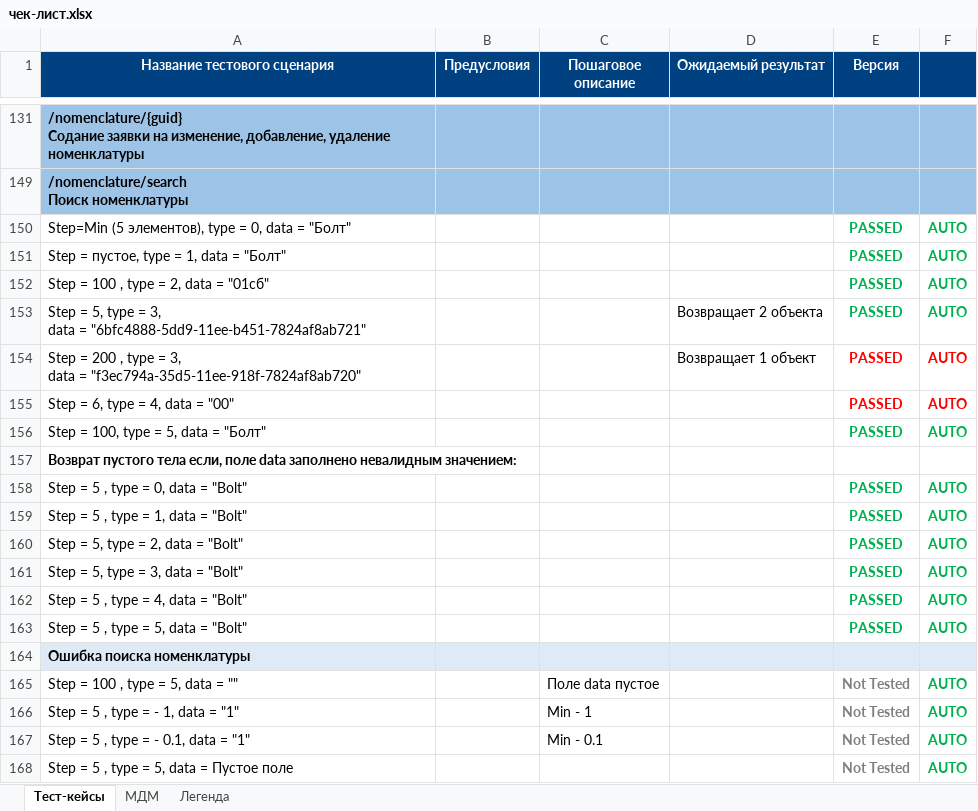
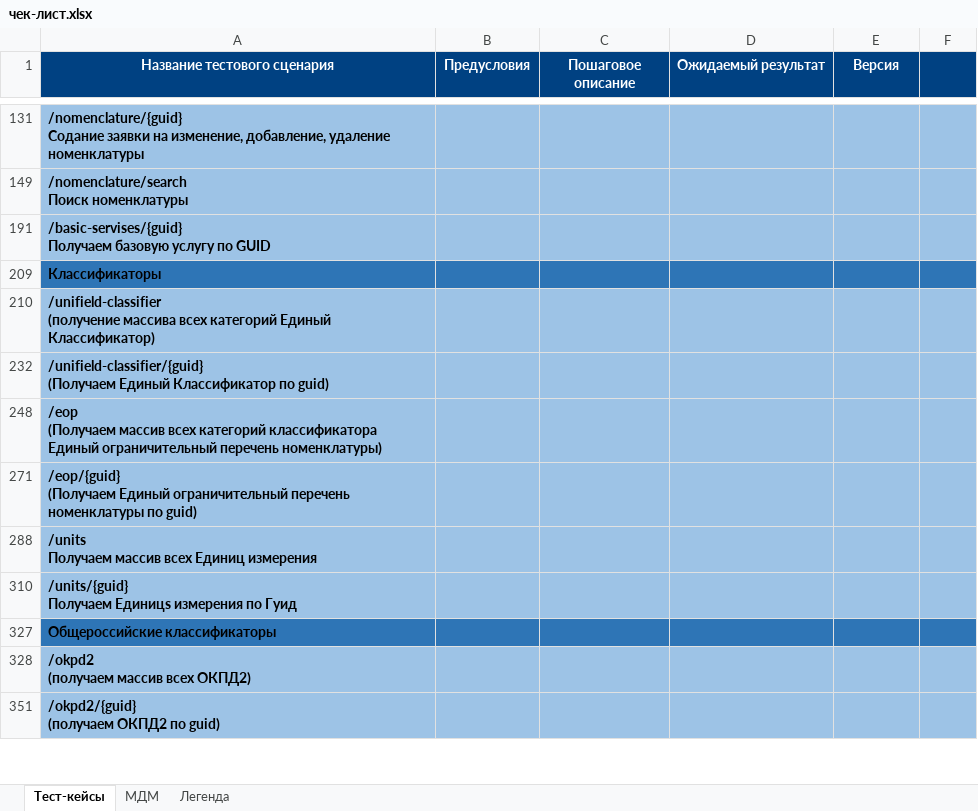
Before and after one commit to MalyshevAV/AutoTest, an Excel workbook: чек-лист.xlsx, sheet Тест-кейсы, drawn as a sheet; only a part is shown, gaps mark what is left out; the shorter side is filled out with more unchanged rows; values as stored, in another font and other column widths than the file's, no borders; removed rows and columns are numbered as before the commit, all else as after; ↵ is a line break in a cell; the diff covers the shown part only; the diff names each change by its address in the sheet, - before the commit and + after, or states it on an @@ line.

```diff
--- a/чек-лист.xlsx (sheet Тест-кейсы)
+++ b/чек-лист.xlsx (sheet Тест-кейсы)
@@ row 150 hidden: Step=Min (5 элементов), type = 0, data = "Болт" |  |  |  | PASSED | AUTO @@
@@ row 151 hidden: Step = пустое, type = 1, data = "Болт" |  |  |  | PASSED | AUTO @@
@@ row 152 hidden: Step = 100 , type = 2, data = "01сб" |  |  |  | PASSED | AUTO @@
@@ row 153 hidden: Step = 5, type = 3, ↵ data = "6bfc4888-5dd9-11ee-b451-7824af8ab721" |  |  | Возвращает 2 объекта | PASSED | AUTO @@
@@ row 154 hidden: Step = 200 , type = 3, ↵ data = "f3ec794a-35d5-11ee-918f-7824af8ab720" |  |  | Возвращает 1 объект | PASSED | AUTO @@
@@ row 155 hidden: Step = 6, type = 4, data = "00" |  |  |  | PASSED | AUTO @@
@@ row 156 hidden: Step = 100, type = 5, data = "Болт" |  |  |  | PASSED | AUTO @@
@@ row 157 hidden: Возврат пустого тела если, поле data заполнено невалидным значением: @@
@@ row 158 hidden: Step = 5 , type = 0, data = "Bolt" |  |  |  | PASSED | AUTO @@
@@ row 159 hidden: Step = 5 , type = 1, data = "Bolt" |  |  |  | PASSED | AUTO @@
@@ row 160 hidden: Step = 5, type = 2, data = "Bolt" |  |  |  | PASSED | AUTO @@
@@ row 161 hidden: Step = 5, type = 3, data = "Bolt" |  |  |  | PASSED | AUTO @@
@@ row 162 hidden: Step = 5 , type = 4, data = "Bolt" |  |  |  | PASSED | AUTO @@
@@ row 163 hidden: Step = 5 , type = 5, data = "Bolt" |  |  |  | PASSED | AUTO @@
@@ row 164 hidden: Ошибка поиска номенклатуры @@
@@ row 165 hidden: Step = 100 , type = 5, data = "" |  | Поле data пустое |  | Not Tested | AUTO @@
@@ row 166 hidden: Step = 5 , type = - 1, data = "1" |  | Min - 1 |  | Not Tested | AUTO @@
@@ row 167 hidden: Step = 5 , type = - 0.1, data = "1" |  | Min - 0.1 |  | Not Tested | AUTO @@
@@ row 168 hidden: Step = 5 , type = 5, data = Пустое поле |  |  |  | Not Tested | AUTO @@
```
Also changed, not shown: 1 added row, 5 removed rows, 19 hidden or unhidden rows and 11 edited cells elsewhere in this sheet, 24 other files.
